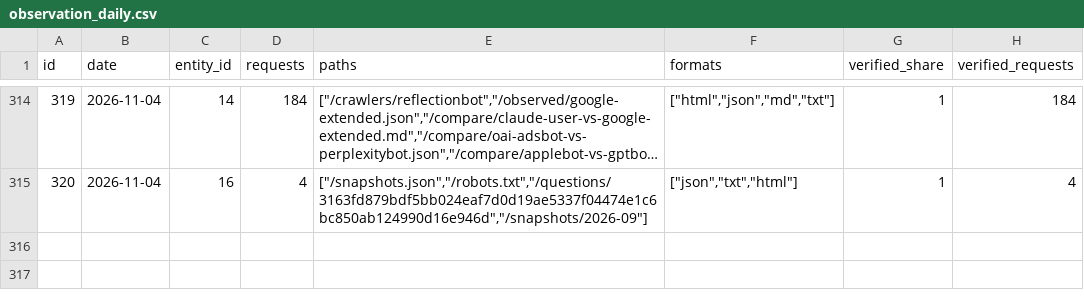
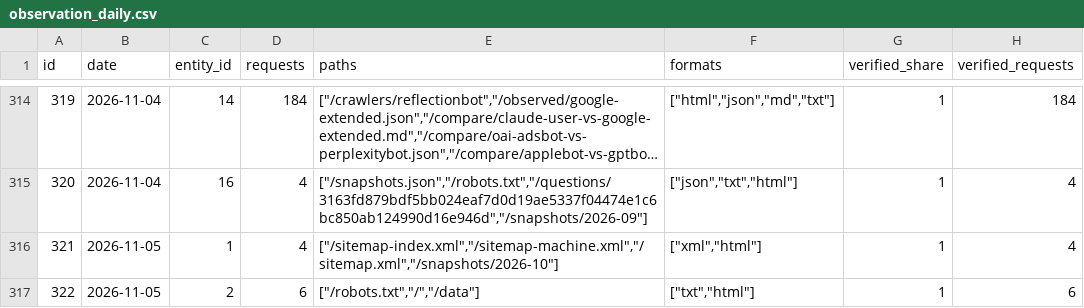
Before and after one commit to crank-box/rattlesnakesbymail-data, a CSV file: latest/observation_daily.csv, drawn as a sheet; only a part is shown, gaps mark what is left out; long unchanged cells end in …; the diff covers the shown part only.

```diff
--- a/latest/observation_daily.csv
+++ b/latest/observation_daily.csv
@@ -315 +315,3 @@ id,date,entity_id,requests,paths,formats,verified_share,verified_requests
 320,2026-11-04,16,4,"[""/snapshots.json"",""/robots.txt"",""/questions/3163fd879bdf5bb024eaf7d0d19ae5337f04474e1c6bc850ab124990d16e946d"",""/snapshots/2026-09""]","[""json"",""txt"",""html""]",1,4
+321,2026-11-05,1,4,"[""/sitemap-index.xml"",""/sitemap-machine.xml"",""/sitemap.xml"",""/snapshots/2026-10""]","[""xml"",""html""]",1,4
+322,2026-11-05,2,6,"[""/robots.txt"",""/"",""/data""]","[""txt"",""html""]",1,6
```
Also changed, not shown: 5 added rows elsewhere in this file, latest/mcp_calls_daily.csv, 20 other files.
